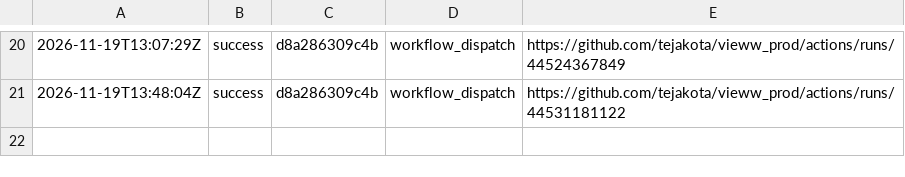
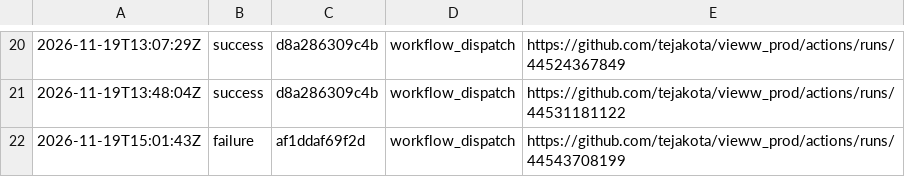
Before and after one commit to tejakota/vieww_prod, a TSV file: 1-check/main/history.tsv, drawn as a sheet; only a part is shown, gaps mark what is left out.

Commit message:
1 · Check (main @ af1ddaf69f2d): failure

```diff
--- a/1-check/main/history.tsv
+++ b/1-check/main/history.tsv
@@ -21 +21,2 @@
 2026-11-19T13:48:04Z	success	d8a286309c4b	workflow_dispatch	https://github.com/tejakota/vieww_prod/actions/runs/44531181122
+2026-11-19T15:01:43Z	failure	af1ddaf69f2d	workflow_dispatch	https://github.com/tejakota/vieww_prod/actions/runs/44543708199
```
Also changed, not shown: 21 other files.
